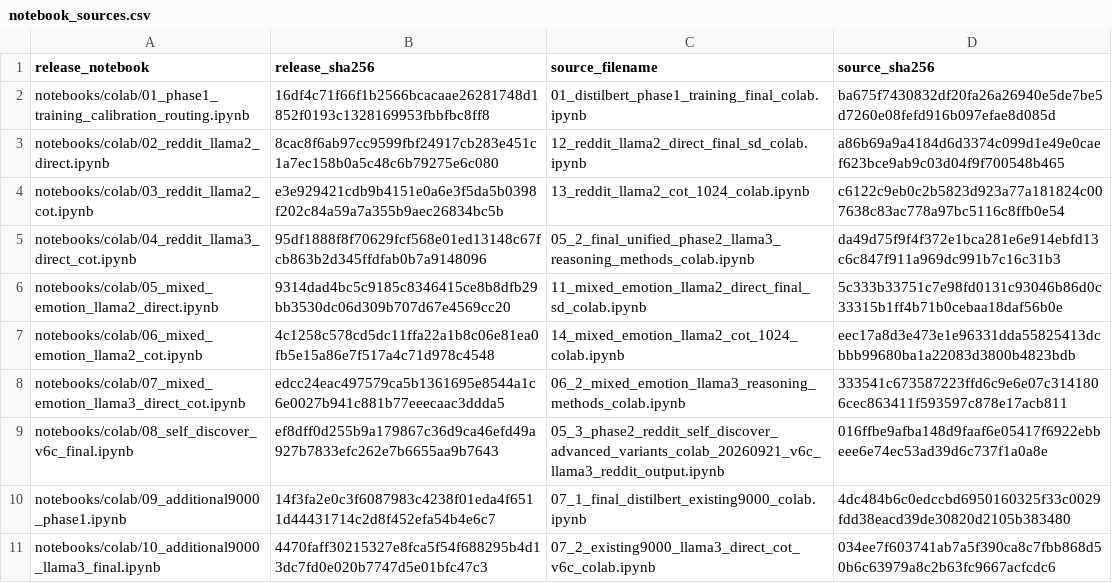
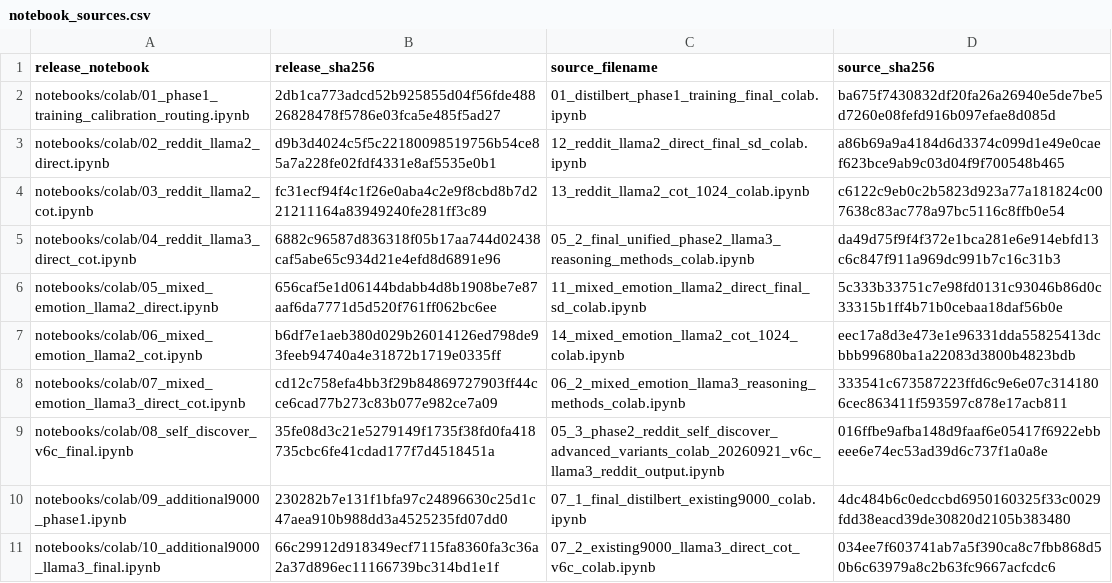
Before and after one commit to WoojinPark-Jay/confidence-guided-selective-llm-re-evaluation, a CSV file: provenance/notebook_sources.csv, drawn as a sheet.

Commit message:
Harden public release notebooks

```diff
--- a/provenance/notebook_sources.csv
+++ b/provenance/notebook_sources.csv
@@ -1,11 +1,11 @@
 release_notebook,release_sha256,source_filename,source_sha256
-notebooks/colab/01_phase1_training_calibration_routing.ipynb,16df4c71f66f1b2566bcacaae26281748d1852f0193c1328169953fbbfbc8ff8,01_distilbert_phase1_training_final_colab.ipynb,ba675f7430832df20fa26a26940e5de7be5d7260e08fefd916b097efae8d085d
-notebooks/colab/02_reddit_llama2_direct.ipynb,8cac8f6ab97cc9599fbf24917cb283e451c1a7ec158b0a5c48c6b79275e6c080,12_reddit_llama2_direct_final_sd_colab.ipynb,a86b69a9a4184d6d3374c099d1e49e0caef623bce9ab9c03d04f9f700548b465
-notebooks/colab/03_reddit_llama2_cot.ipynb,e3e929421cdb9b4151e0a6e3f5da5b0398f202c84a59a7a355b9aec26834bc5b,13_reddit_llama2_cot_1024_colab.ipynb,c6122c9eb0c2b5823d923a77a181824c007638c83ac778a97bc5116c8ffb0e54
-notebooks/colab/04_reddit_llama3_direct_cot.ipynb,95df1888f8f70629fcf568e01ed13148c67fcb863b2d345ffdfab0b7a9148096,05_2_final_unified_phase2_llama3_reasoning_methods_colab.ipynb,da49d75f9f4f372e1bca281e6e914ebfd13c6c847f911a969dc991b7c16c31b3
-notebooks/colab/05_mixed_emotion_llama2_direct.ipynb,9314dad4bc5c9185c8346415ce8b8dfb29bb3530dc06d309b707d67e4569cc20,11_mixed_emotion_llama2_direct_final_sd_colab.ipynb,5c333b33751c7e98fd0131c93046b86d0c33315b1ff4b71b0cebaa18daf56b0e
-notebooks/colab/06_mixed_emotion_llama2_cot.ipynb,4c1258c578cd5dc11ffa22a1b8c06e81ea0fb5e15a86e7f517a4c71d978c4548,14_mixed_emotion_llama2_cot_1024_colab.ipynb,eec17a8d3e473e1e96331dda55825413dcbbb99680ba1a22083d3800b4823bdb
-notebooks/colab/07_mixed_emotion_llama3_direct_cot.ipynb,edcc24eac497579ca5b1361695e8544a1c6e0027b941c881b77eeecaac3ddda5,06_2_mixed_emotion_llama3_reasoning_methods_colab.ipynb,333541c673587223ffd6c9e6e07c3141806cec863411f593597c878e17acb811
-notebooks/colab/08_self_discover_v6c_final.ipynb,ef8dff0d255b9a179867c36d9ca46efd49a927b7833efc262e7b6655aa9b7643,05_3_phase2_reddit_self_discover_advanced_variants_colab_20260921_v6c_llama3_reddit_output.ipynb,016ffbe9afba148d9faaf6e05417f6922ebbeee6e74ec53ad39d6c737f1a0a8e
-notebooks/colab/09_additional9000_phase1.ipynb,14f3fa2e0c3f6087983c4238f01eda4f6511d44431714c2d8f452efa54b4e6c7,07_1_final_distilbert_existing9000_colab.ipynb,4dc484b6c0edccbd6950160325f33c0029fdd38eacd39de30820d2105b383480
-notebooks/colab/10_additional9000_llama3_final.ipynb,4470faff30215327e8fca5f54f688295b4d13dc7fd0e020b7747d5e01bfc47c3,07_2_existing9000_llama3_direct_cot_v6c_colab.ipynb,034ee7f603741ab7a5f390ca8c7fbb868d50b6c63979a8c2b63fc9667acfcdc6
+notebooks/colab/01_phase1_training_calibration_routing.ipynb,2db1ca773adcd52b925855d04f56fde48826828478f5786e03fca5e485f5ad27,01_distilbert_phase1_training_final_colab.ipynb,ba675f7430832df20fa26a26940e5de7be5d7260e08fefd916b097efae8d085d
+notebooks/colab/02_reddit_llama2_direct.ipynb,d9b3d4024c5f5c22180098519756b54ce85a7a228fe02fdf4331e8af5535e0b1,12_reddit_llama2_direct_final_sd_colab.ipynb,a86b69a9a4184d6d3374c099d1e49e0caef623bce9ab9c03d04f9f700548b465
+notebooks/colab/03_reddit_llama2_cot.ipynb,fc31ecf94f4c1f26e0aba4c2e9f8cbd8b7d221211164a83949240fe281ff3c89,13_reddit_llama2_cot_1024_colab.ipynb,c6122c9eb0c2b5823d923a77a181824c007638c83ac778a97bc5116c8ffb0e54
+notebooks/colab/04_reddit_llama3_direct_cot.ipynb,6882c96587d836318f05b17aa744d02438caf5abe65c934d21e4efd8d6891e96,05_2_final_unified_phase2_llama3_reasoning_methods_colab.ipynb,da49d75f9f4f372e1bca281e6e914ebfd13c6c847f911a969dc991b7c16c31b3
+notebooks/colab/05_mixed_emotion_llama2_direct.ipynb,656caf5e1d06144bdabb4d8b1908be7e87aaf6da7771d5d520f761ff062bc6ee,11_mixed_emotion_llama2_direct_final_sd_colab.ipynb,5c333b33751c7e98fd0131c93046b86d0c33315b1ff4b71b0cebaa18daf56b0e
+notebooks/colab/06_mixed_emotion_llama2_cot.ipynb,b6df7e1aeb380d029b26014126ed798de93feeb94740a4e31872b1719e0335ff,14_mixed_emotion_llama2_cot_1024_colab.ipynb,eec17a8d3e473e1e96331dda55825413dcbbb99680ba1a22083d3800b4823bdb
+notebooks/colab/07_mixed_emotion_llama3_direct_cot.ipynb,cd12c758efa4bb3f29b84869727903ff44cce6cad77b273c83b077e982ce7a09,06_2_mixed_emotion_llama3_reasoning_methods_colab.ipynb,333541c673587223ffd6c9e6e07c3141806cec863411f593597c878e17acb811
+notebooks/colab/08_self_discover_v6c_final.ipynb,35fe08d3c21e5279149f1735f38fd0fa418735cbc6fe41cdad177f7d4518451a,05_3_phase2_reddit_self_discover_advanced_variants_colab_20260921_v6c_llama3_reddit_output.ipynb,016ffbe9afba148d9faaf6e05417f6922ebbeee6e74ec53ad39d6c737f1a0a8e
+notebooks/colab/09_additional9000_phase1.ipynb,230282b7e131f1bfa97c24896630c25d1c47aea910b988dd3a4525235fd07dd0,07_1_final_distilbert_existing9000_colab.ipynb,4dc484b6c0edccbd6950160325f33c0029fdd38eacd39de30820d2105b383480
+notebooks/colab/10_additional9000_llama3_final.ipynb,66c29912d918349ecf7115fa8360fa3c36a2a37d896ec11166739bc314bd1e1f,07_2_existing9000_llama3_direct_cot_v6c_colab.ipynb,034ee7f603741ab7a5f390ca8c7fbb868d50b6c63979a8c2b63fc9667acfcdc6
```
Also changed, not shown: 16 other files.
